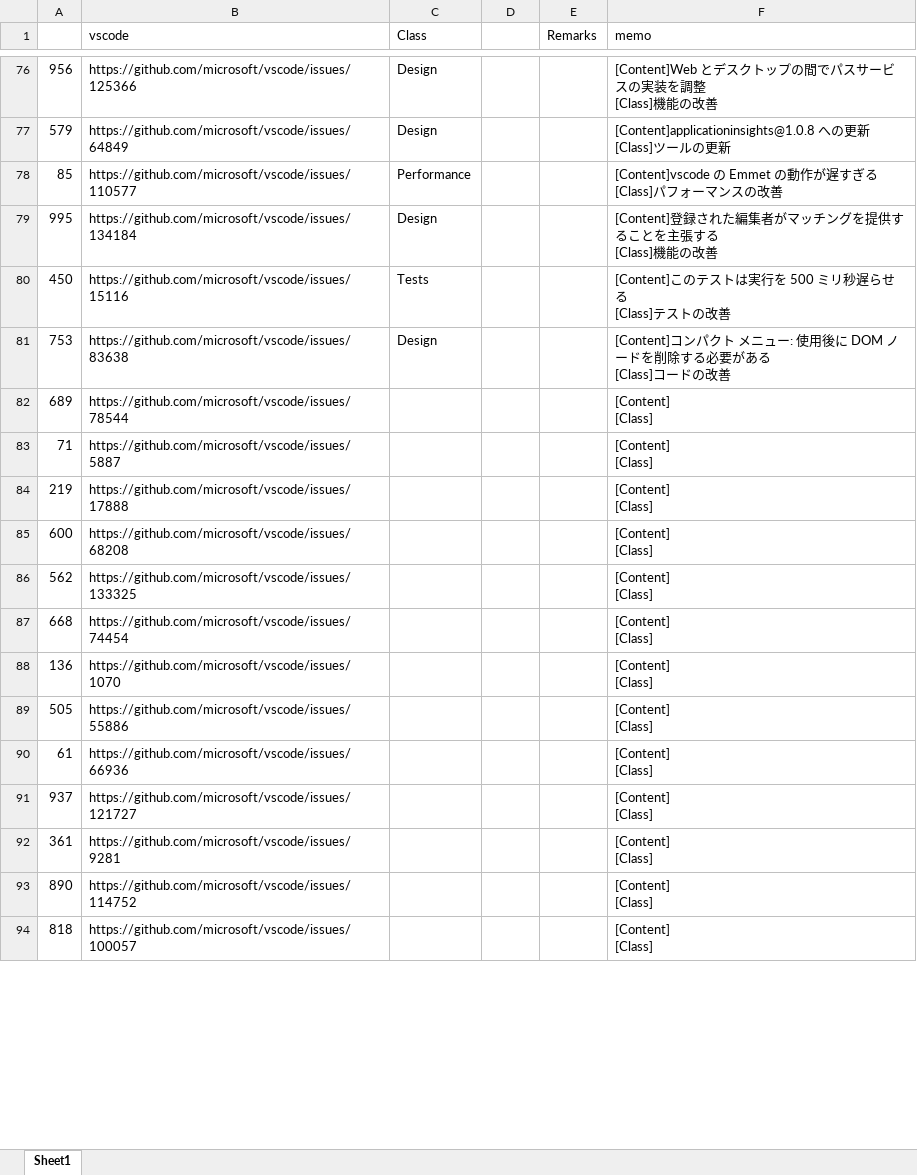
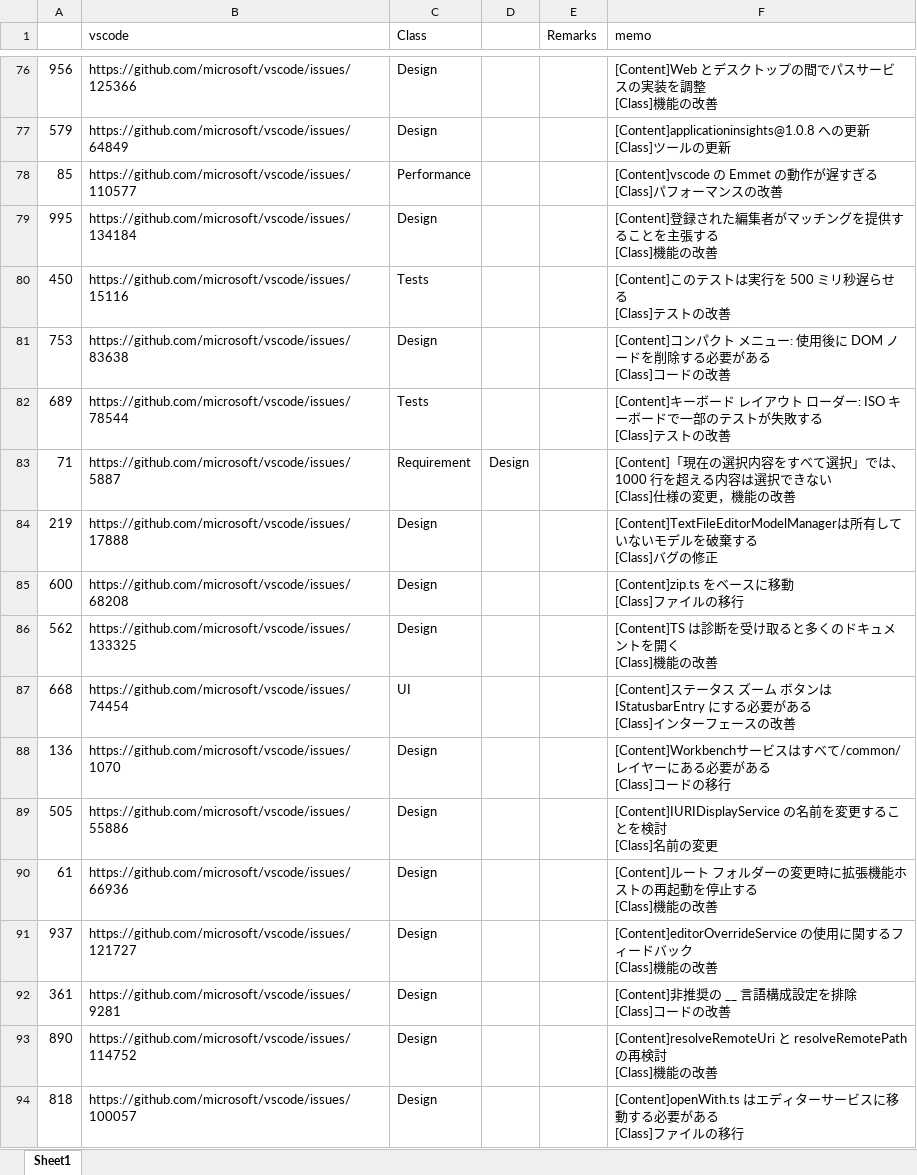
Before and after one commit to 3cywfym/td_dataset, an Excel workbook: labels_test_tsuji.xlsx, sheet Sheet1, drawn as a sheet; only a part is shown, gaps mark what is left out; values as stored, in another font and other column widths than the file's, no borders; ↵ is a line break in a cell; the diff covers the shown part only; the diff names each change by its address in the sheet, - before the commit and + after, or states it on an @@ line.

Commit message:
label_test_tsuji 〜110まで目視

```diff
--- a/labels_test_tsuji.xlsx (sheet Sheet1)
+++ b/labels_test_tsuji.xlsx (sheet Sheet1)
-C82 (Class): (empty)
+C82 (Class): Tests
-F82 (memo): [Content] ↵ [Class]
+F82 (memo): [Content]キーボード レイアウト ローダー: ISO キーボードで一部のテストが失敗する ↵ [Class]テストの改善
-C83 (Class): (empty)
+C83 (Class): Requirement
-D83: (empty)
+D83: Design
-F83 (memo): [Content] ↵ [Class]
+F83 (memo): [Content]「現在の選択内容をすべて選択」では、1000 行を超える内容は選択できない ↵ [Class]仕様の変更，機能の改善
-C84:C86 (Class): (empty)
+C84:C86 (Class): Design
-F84 (memo): [Content] ↵ [Class]
+F84 (memo): [Content]TextFileEditorModelManagerは所有していないモデルを破棄する ↵ [Class]バグの修正
-F85 (memo): [Content] ↵ [Class]
+F85 (memo): [Content]zip.ts をベースに移動 ↵ [Class]ファイルの移行
-F86 (memo): [Content] ↵ [Class]
+F86 (memo): [Content]TS は診断を受け取ると多くのドキュメントを開く ↵ [Class]機能の改善
-C87 (Class): (empty)
+C87 (Class): UI
-F87 (memo): [Content] ↵ [Class]
+F87 (memo): [Content]ステータス ズーム ボタンは IStatusbarEntry にする必要がある ↵ [Class]インターフェースの改善
-C88:C94 (Class): (empty)
+C88:C94 (Class): Design
-F88 (memo): [Content] ↵ [Class]
+F88 (memo): [Content]Workbenchサービスはすべて/common/レイヤーにある必要がある ↵ [Class]コードの移行
-F89 (memo): [Content] ↵ [Class]
+F89 (memo): [Content]IURIDisplayService の名前を変更することを検討 ↵ [Class]名前の変更
-F90 (memo): [Content] ↵ [Class]
+F90 (memo): [Content]ルート フォルダーの変更時に拡張機能ホストの再起動を停止する ↵ [Class]機能の改善
-F91 (memo): [Content] ↵ [Class]
+F91 (memo): [Content]editorOverrideService の使用に関するフィードバック ↵ [Class]機能の改善
-F92 (memo): [Content] ↵ [Class]
+F92 (memo): [Content]非推奨の __ 言語構成設定を排除 ↵ [Class]コードの改善
-F93 (memo): [Content] ↵ [Class]
+F93 (memo): [Content]resolveRemoteUri と resolveRemotePath の再検討 ↵ [Class]機能の改善
-F94 (memo): [Content] ↵ [Class]
+F94 (memo): [Content]openWith.ts はエディターサービスに移動する必要がある ↵ [Class]ファイルの移行
```
Also changed, not shown: 34 edited cells elsewhere in this sheet.
